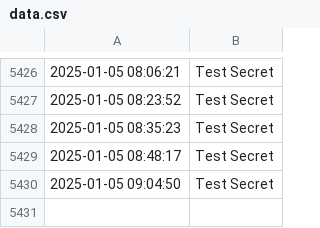
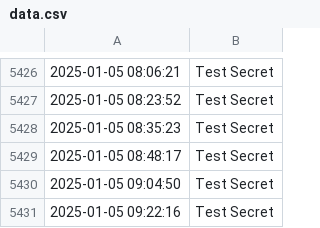
Before and after one commit to mjh-ds/test_action, a CSV file: data/data.csv, drawn as a sheet; only a part is shown, gaps mark what is left out.

```diff
--- a/data/data.csv
+++ b/data/data.csv
@@ -5430 +5430,2 @@
 2025-01-05 09:04:50, Test Secret
+2025-01-05 09:22:16, Test Secret
```
